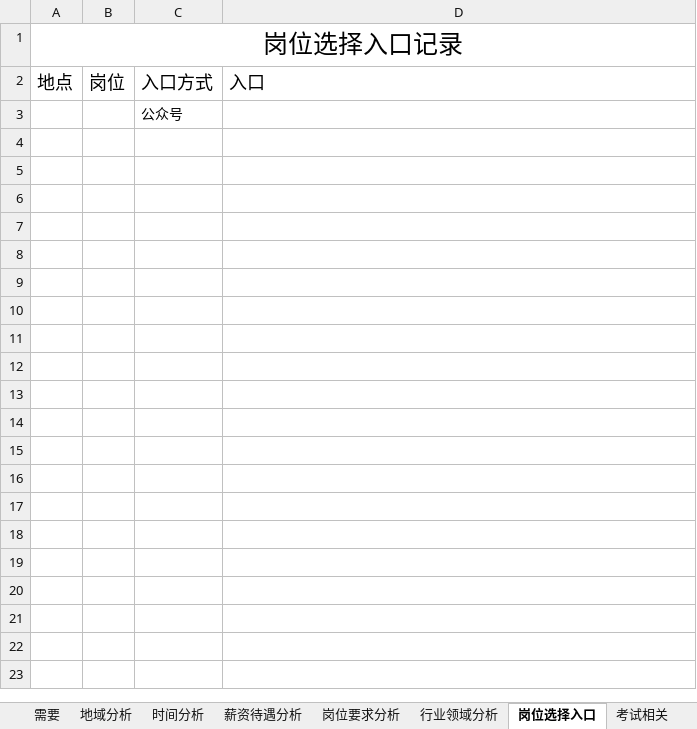
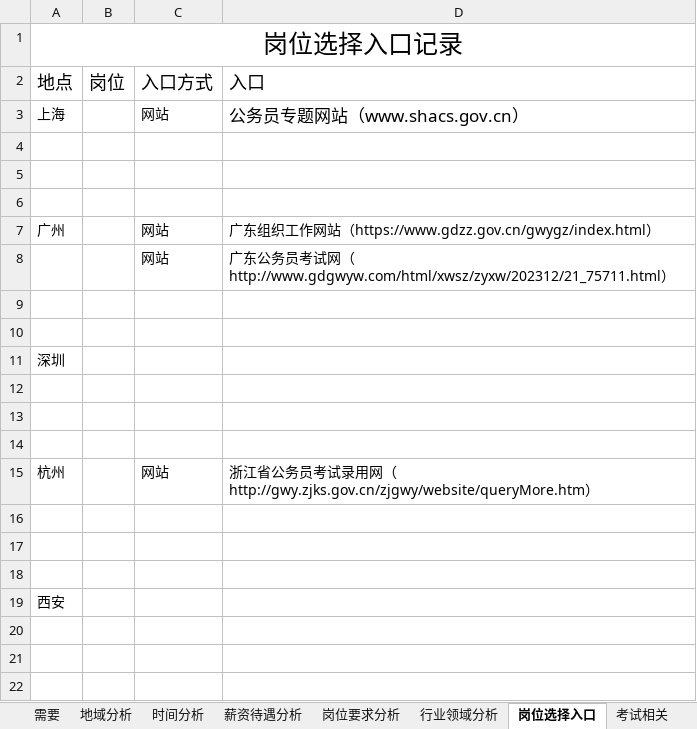
Before and after one commit to dangweifu/my_document, an Excel workbook: doc/工作分析.xlsx, sheet 岗位选择入口, drawn as a sheet; only a part is shown; values as stored, in another font and other column widths than the file's, no borders; addresses are those after the commit; the diff covers the shown part only; the diff names each change by its address in the sheet, - before the commit and + after, or states it on an @@ line.

```diff
--- a/doc/工作分析.xlsx (sheet 岗位选择入口)
+++ b/doc/工作分析.xlsx (sheet 岗位选择入口)
+row 3: 上海 |  | 网站 | 公务员专题网站（www.shacs.gov.cn）
-C4: 公众号
+C4: (empty)
+row 5: (empty)
+row 6: (empty)
+row 7: 广州 |  | 网站 | 广东组织工作网站（https://www.gdzz.gov.cn/gwygz/index.html）
+row 8:  |  | 网站 | 广东公务员考试网（http://www.gdgwyw.com/html/xwsz/zyxw/202312/21_75711.html）
+row 9: (empty)
+row 10: (empty)
+row 11: 深圳
+row 12: (empty)
+row 13: (empty)
+row 14: (empty)
+row 15: 杭州 |  | 网站 | 浙江省公务员考试录用网（http://gwy.zjks.gov.cn/zjgwy/website/queryMore.htm）
+row 16: (empty)
+row 17: (empty)
+row 18: (empty)
+row 19: 西安
+row 20: (empty)
+row 21: (empty)
+row 22: (empty)
```
Also changed, not shown: 77 added rows elsewhere in this sheet, sheet 考试相关.
